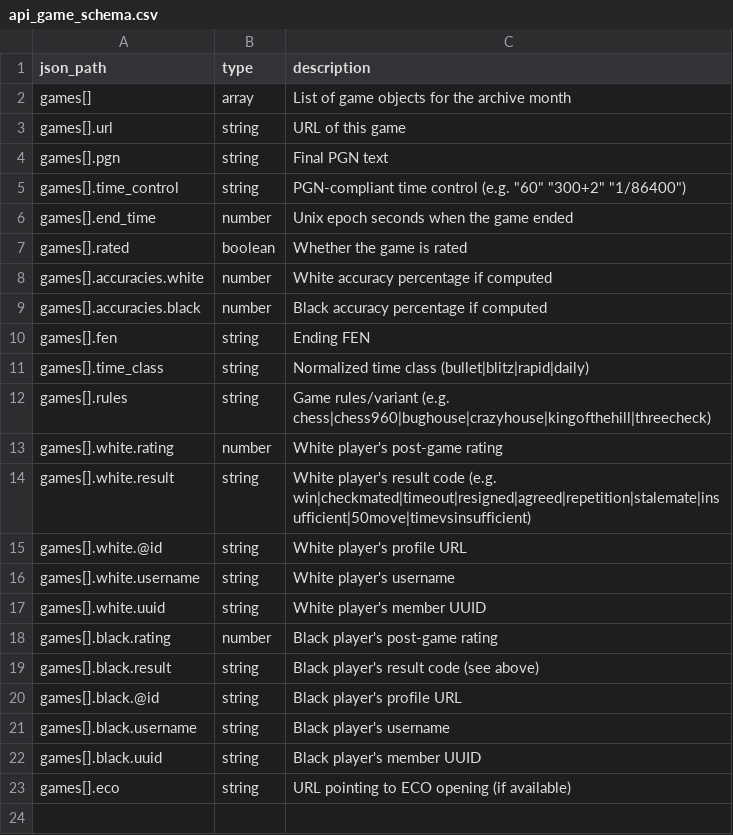
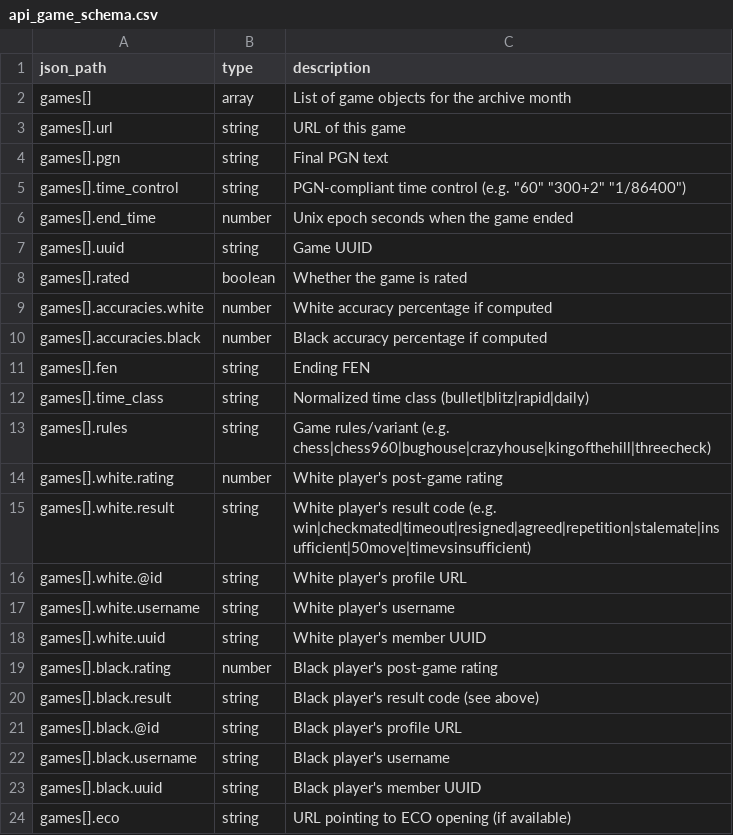
Before and after one commit to istreep-14/combined, a CSV file: appscript_hub_spoke/api_game_schema.csv, drawn as a sheet; the diff names each change by its address in the sheet, - before the commit and + after, or states it on an @@ line.

```diff
--- a/appscript_hub_spoke/api_game_schema.csv
+++ b/appscript_hub_spoke/api_game_schema.csv
+row 7: games[].uuid | string | Game UUID
```
Also changed, not shown: appscript_hub_spoke/combined_api_pgn_catalog.csv, appscript_hub_spoke/source_field_connections.csv, 1 other file.
